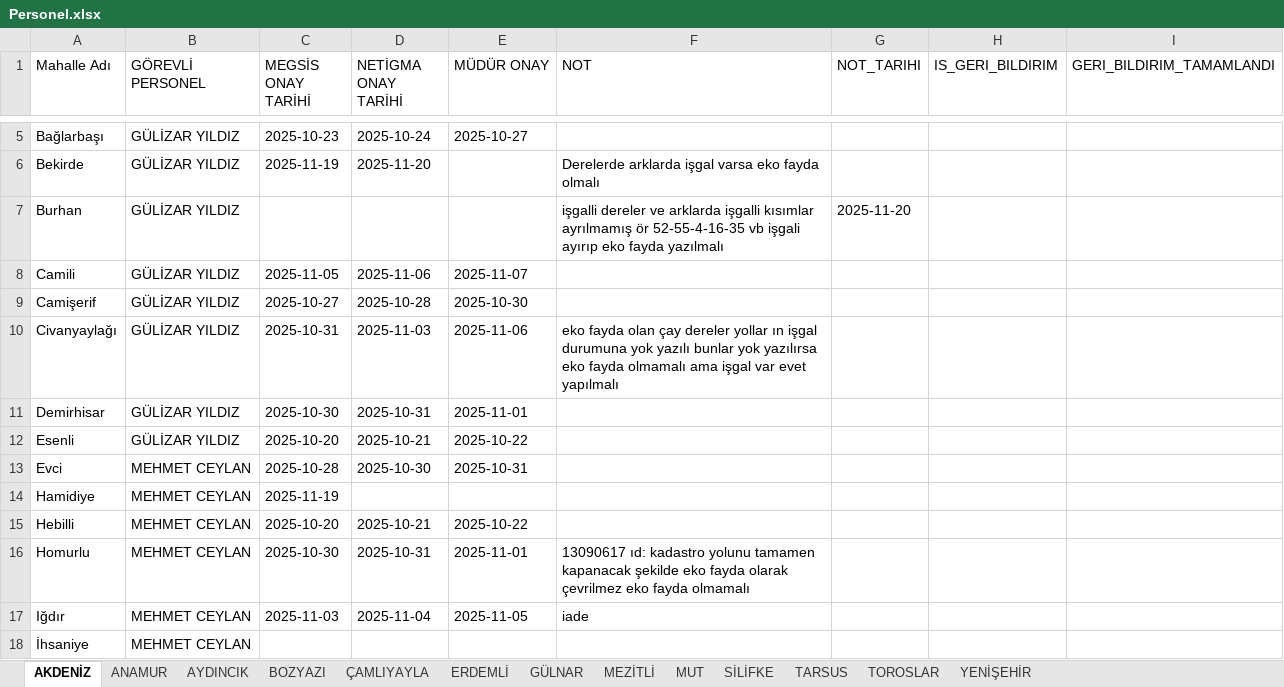
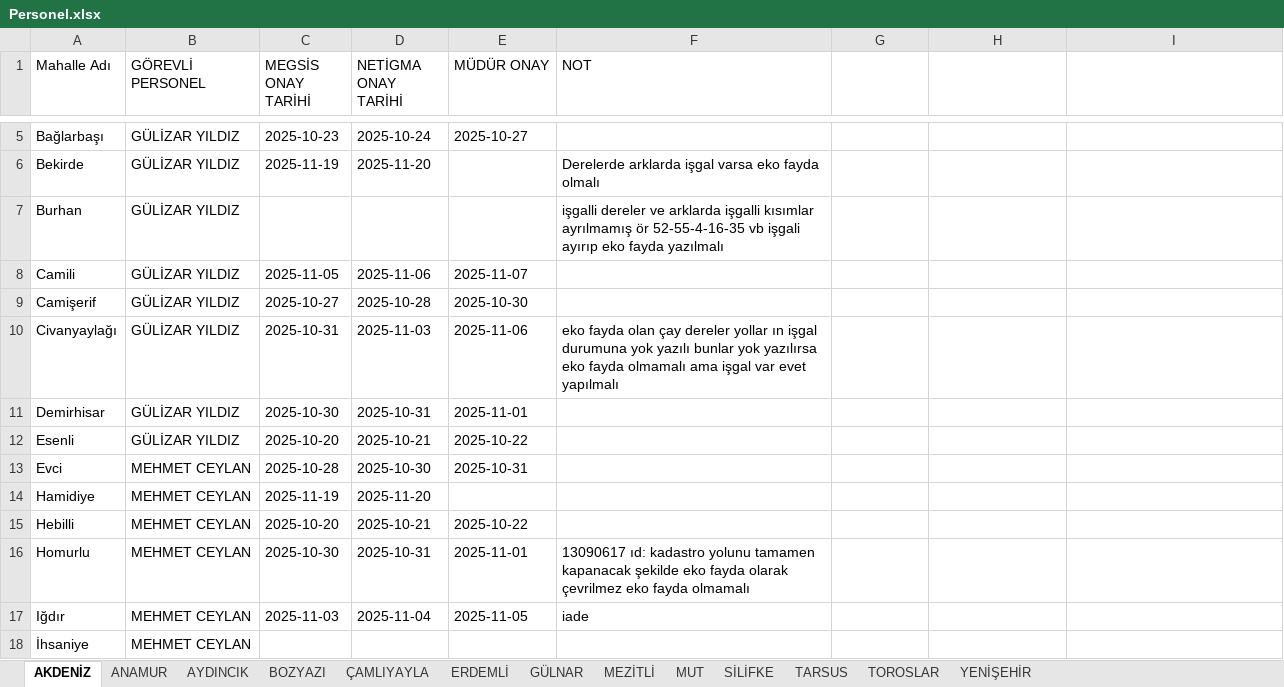
Before and after one commit to gokhangeo/mersin-th, an Excel workbook: Personel.xlsx, sheet AKDENİZ, drawn as a sheet; only a part is shown, gaps mark what is left out; values as stored, in another font and other column widths than the file's, no borders; the diff names each change by its address in the sheet, - before the commit and + after, or states it on an @@ line.

```diff
--- a/Personel.xlsx (sheet AKDENİZ)
+++ b/Personel.xlsx (sheet AKDENİZ)
-G1: NOT_TARIHI
+G1: (empty)
-H1: IS_GERI_BILDIRIM
+H1: (empty)
-I1: GERI_BILDIRIM_TAMAMLANDI
+I1: (empty)
-G7: 2025-11-20
+G7: (empty)
-D14 (NETİGMA ONAY TARİHİ): (empty)
+D14 (NETİGMA ONAY TARİHİ): 2025-11-20
```
Also changed, not shown: sheet ERDEMLİ, sheet ANAMUR, sheet TARSUS, sheet AYDINCIK, sheet ÇAMLIYAYLA, sheet BOZYAZI, 6 more sheets.
